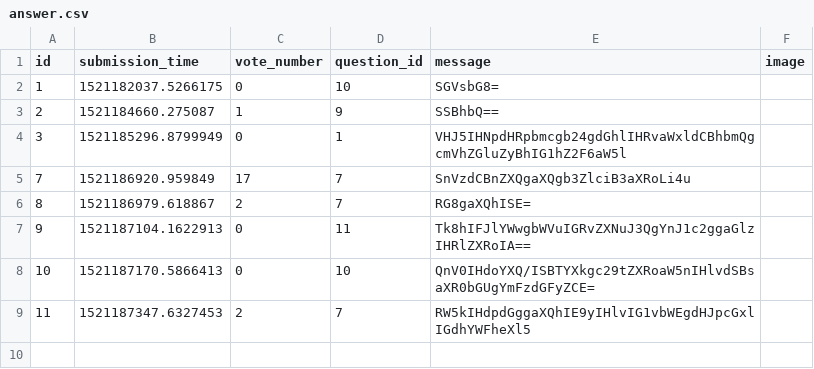
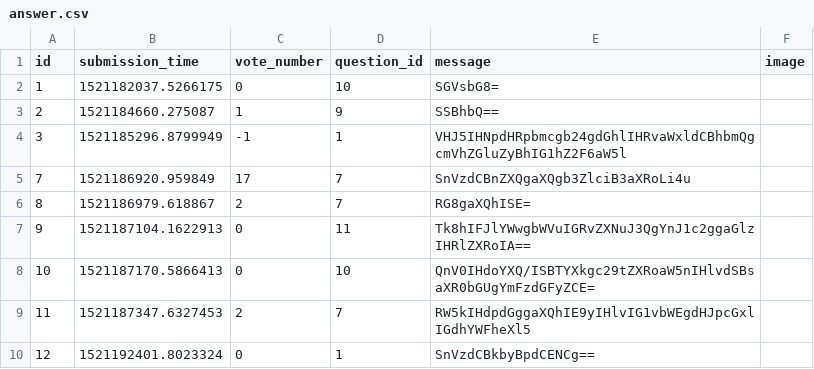
Before and after one commit to CodecoolWAW20171/web-askmate-project-sejsmogrzmoty, a CSV file: sample_data/answer.csv, drawn as a sheet.

```diff
--- a/sample_data/answer.csv
+++ b/sample_data/answer.csv
@@ -3,3 +3,3 @@ id,submission_time,vote_number,question_id,message,image
 2,1521184660.275087,1,9,SSBhbQ==,
-3,1521185296.8799949,0,1,VHJ5IHNpdHRpbmcgb24gdGhlIHRvaWxldCBhbmQgcmVhZGluZyBhIG1hZ2F6aW5l,
+3,1521185296.8799949,-1,1,VHJ5IHNpdHRpbmcgb24gdGhlIHRvaWxldCBhbmQgcmVhZGluZyBhIG1hZ2F6aW5l,
 7,1521186920.959849,17,7,SnVzdCBnZXQgaXQgb3ZlciB3aXRoLi4u,
@@ -9 +9,2 @@ id,submission_time,vote_number,question_id,message,image
 11,1521187347.6327453,2,7,RW5kIHdpdGggaXQhIE9yIHlvIG1vbWEgdHJpcGxlIGdhYWFheXl5,
+12,1521192401.8023324,0,1,SnVzdCBkbyBpdCENCg==,
```
Also changed, not shown: sample_data/question.csv, 5 other files.
